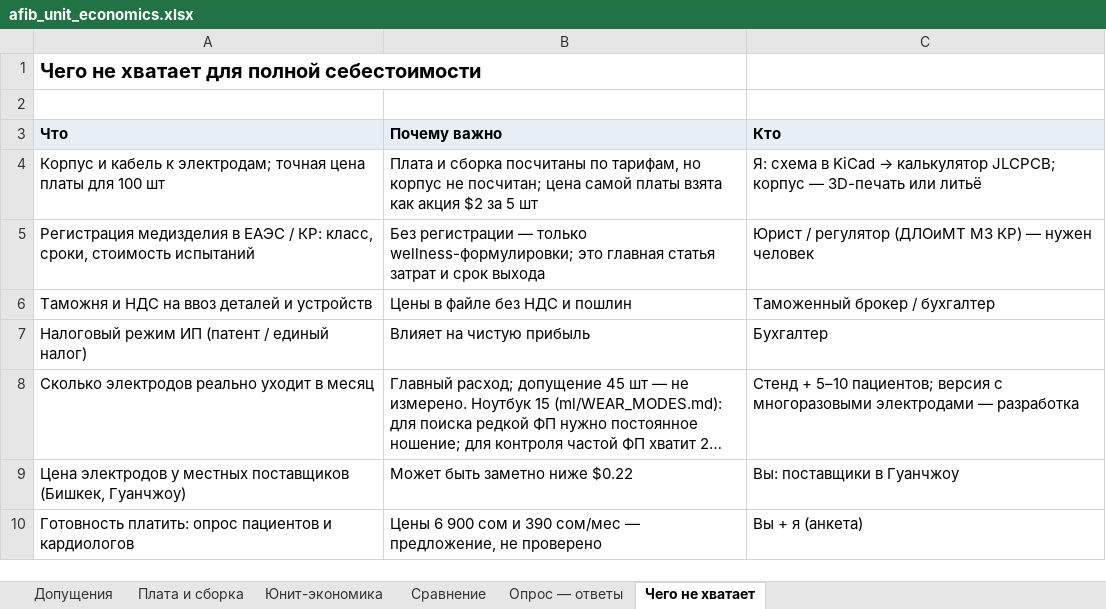
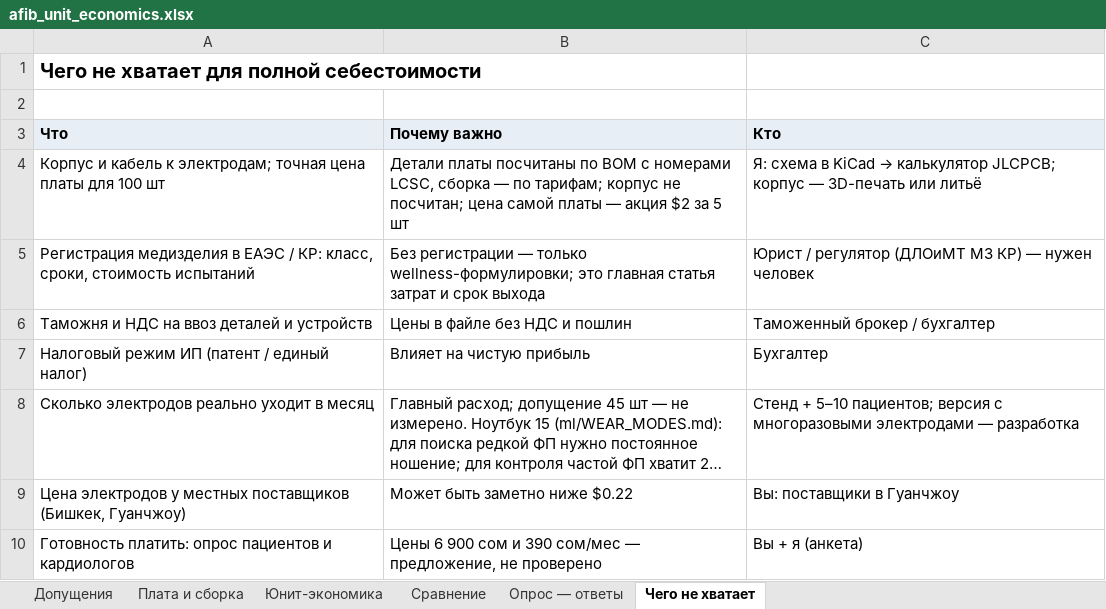
Before and after one commit to Asilovvv/afib-monitor, an Excel workbook: business/afib_unit_economics.xlsx, sheet Чего не хватает, drawn as a sheet; long unchanged cells end in …; values as stored, in another font and other column widths than the file's, no borders; the diff names each change by its address in the sheet, - before the commit and + after, or states it on an @@ line.

Commit message:
Hardware: all 26 BOM lines with LCSC numbers checked on lcsc.com (board parts $10.18), KiCad netlist with footprints (Espressif ESP32-S3-MINI-1 footprint included), pins checked against footprint pads in CI; workbook small parts from the BOM (device without enclosure $17.20)

```diff
--- a/business/afib_unit_economics.xlsx (sheet Чего не хватает)
+++ b/business/afib_unit_economics.xlsx (sheet Чего не хватает)
-B4 (Почему важно): Плата и сборка посчитаны по тарифам, но корпус не посчитан; цена самой платы взята как акция $2…
+B4 (Почему важно): Детали платы посчитаны по BOM с номерами LCSC, сборка — по тарифам; корпус не посчитан; цена самой платы — акция $2…
```
Also changed, not shown: sheet Плата и сборка, sheet Юнит-экономика, sheet Допущения, formulas that keep their value, 9 other files.
